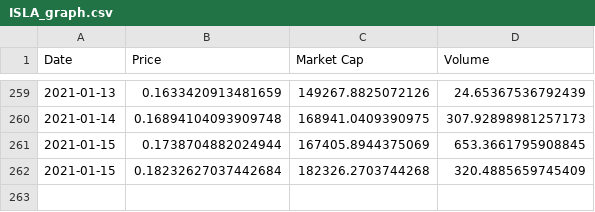
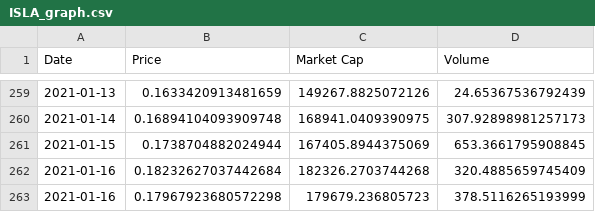
Before and after one commit to Insula-Crypto/ISLA_stats, a CSV file: ISLA_graph.csv, drawn as a sheet; only a part is shown, gaps mark what is left out.

```diff
--- a/ISLA_graph.csv
+++ b/ISLA_graph.csv
@@ -261,2 +261,3 @@ Date,Price,Market Cap,Volume
 2021-01-15,0.1738704882024944,167405.8944375069,653.3661795908845
-2021-01-15,0.18232627037442684,182326.2703744268,320.4885659745409
+2021-01-16,0.18232627037442684,182326.2703744268,320.4885659745409
+2021-01-16,0.17967923680572298,179679.236805723,378.5116265193999
```
